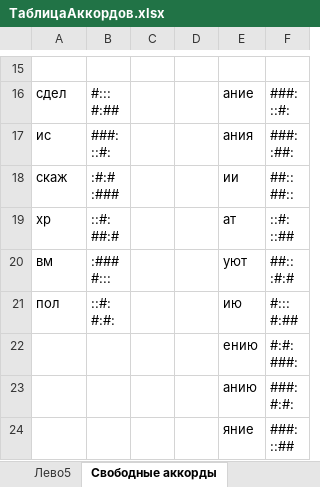
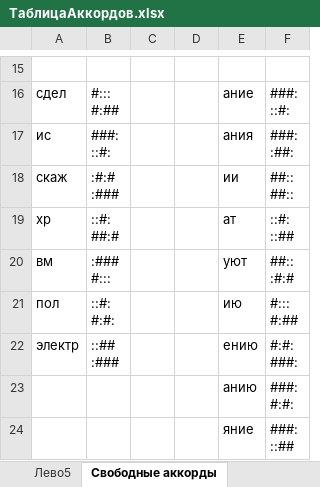
Before and after one commit to utyv/kolobok, an Excel workbook: ТаблицаАккордов.xlsx, sheet Свободные аккорды, drawn as a sheet; only a part is shown, gaps mark what is left out; values as stored, in another font and other column widths than the file's, no borders; ↵ is a line break in a cell; the diff names each change by its address in the sheet, - before the commit and + after, or states it on an @@ line.

```diff
--- a/ТаблицаАккордов.xlsx (sheet Свободные аккорды)
+++ b/ТаблицаАккордов.xlsx (sheet Свободные аккорды)
-A22: (empty)
+A22: электр
-B22: (empty)
+B22: ::## ↵ :###
```
Also changed, not shown: 3 other files.
